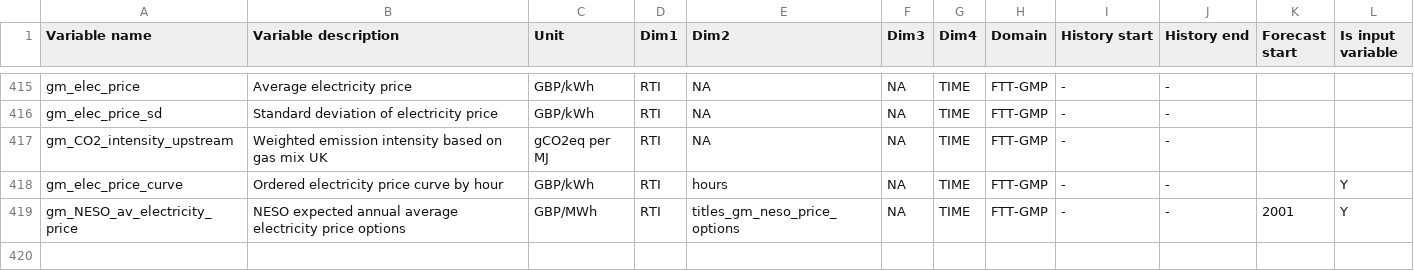
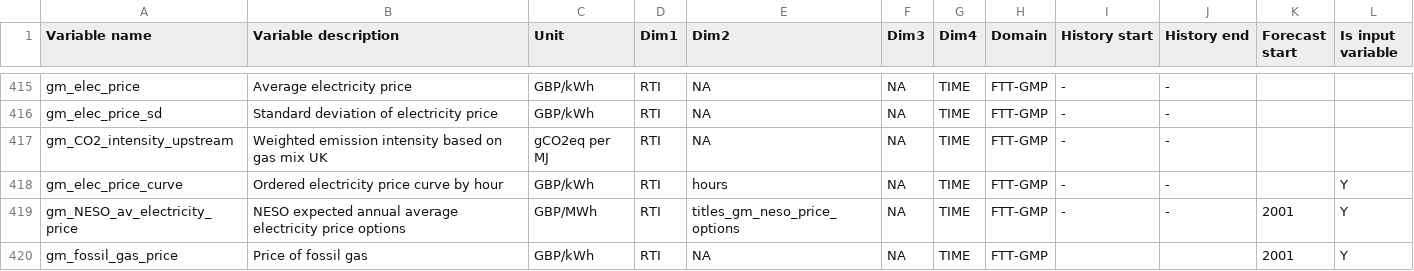
Before and after one commit to AEdwards476/FTT_StandAlone_GMP, a CSV file: Utilities/titles/VariableListing.csv, drawn as a sheet; only a part is shown, gaps mark what is left out.

Commit message:
Add changing gas prices
From DESNZ trajectory C. Fuel price cols removed from molecule cost matrix because redundant.

```diff
--- a/Utilities/titles/VariableListing.csv
+++ b/Utilities/titles/VariableListing.csv
@@ -419 +419,2 @@ gm_elec_price_curve,Ordered electricity price curve by hour,GBP/kWh,RTI,hours,NA
 gm_NESO_av_electricity_price,NESO expected annual average electricity price options,GBP/MWh,RTI,titles_gm_neso_price_options,NA,TIME,FTT-GMP,-,-,2001,Y
+gm_fossil_gas_price,Price of fossil gas,GBP/kWh,RTI,NA,NA,TIME,FTT-GMP,,,2001,Y
```
Also changed, not shown: Inputs/S0/FTT-GMP/gm_costs_molecules.csv, Inputs/nat_scale/FTT-GMP/gm_costs_molecules.csv, 4 other files.
